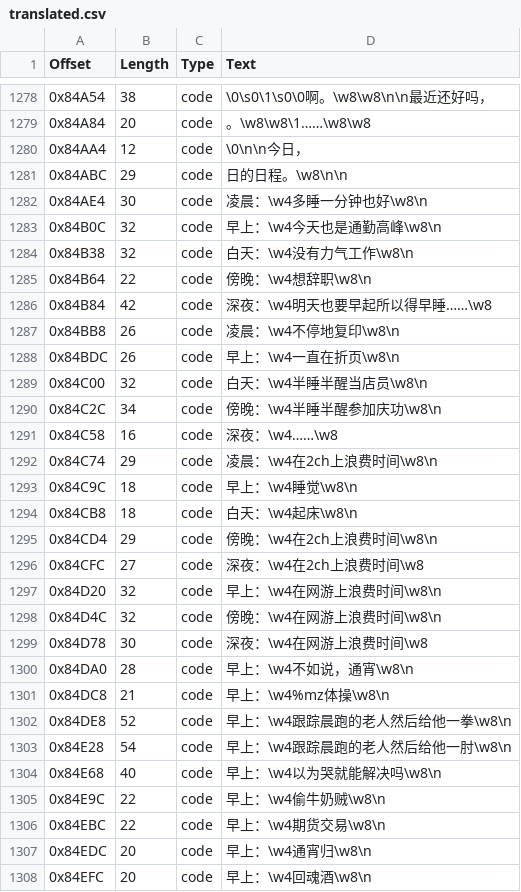
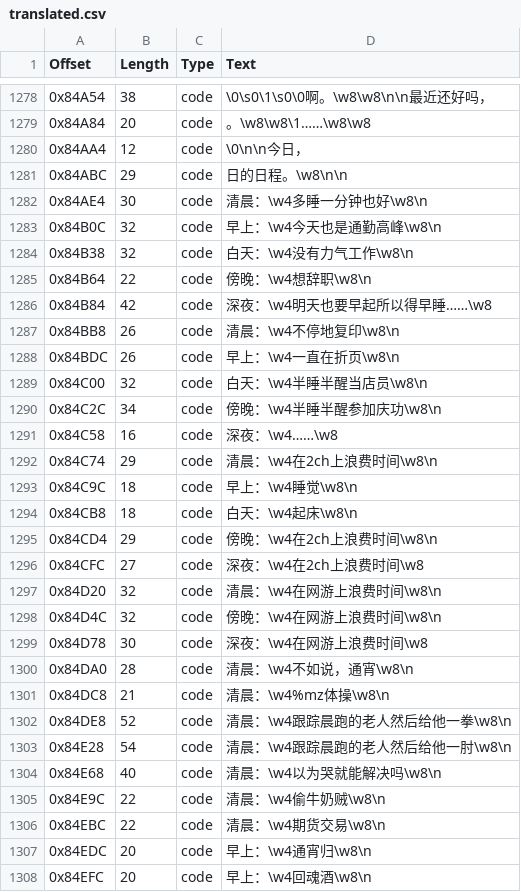
Before and after one commit to JiayuYangX/sakura-restore, a CSV file: translated.csv, drawn as a sheet; only a part is shown, gaps mark what is left out; the diff covers the shown part only.

```diff
--- a/translated.csv
+++ b/translated.csv
@@ -1281,3 +1281,3 @@ Offset,Length,Type,Text
 0x84ABC,29,code,日的日程。\w8\n\n
-0x84AE4,30,code,凌晨：\w4多睡一分钟也好\w8\n
+0x84AE4,30,code,清晨：\w4多睡一分钟也好\w8\n
 0x84B0C,32,code,早上：\w4今天也是通勤高峰\w8\n
@@ -1286,3 +1286,3 @@ Offset,Length,Type,Text
 0x84B84,42,code,深夜：\w4明天也要早起所以得早睡……\w8
-0x84BB8,26,code,凌晨：\w4不停地复印\w8\n
+0x84BB8,26,code,清晨：\w4不停地复印\w8\n
 0x84BDC,26,code,早上：\w4一直在折页\w8\n
@@ -1291,3 +1291,3 @@ Offset,Length,Type,Text
 0x84C58,16,code,深夜：\w4……\w8
-0x84C74,29,code,凌晨：\w4在2ch上浪费时间\w8\n
+0x84C74,29,code,清晨：\w4在2ch上浪费时间\w8\n
 0x84C9C,18,code,早上：\w4睡觉\w8\n
@@ -1296,12 +1296,12 @@ Offset,Length,Type,Text
 0x84CFC,27,code,深夜：\w4在2ch上浪费时间\w8
-0x84D20,32,code,早上：\w4在网游上浪费时间\w8\n
+0x84D20,32,code,清晨：\w4在网游上浪费时间\w8\n
 0x84D4C,32,code,傍晚：\w4在网游上浪费时间\w8\n
 0x84D78,30,code,深夜：\w4在网游上浪费时间\w8
-0x84DA0,28,code,早上：\w4不如说，通宵\w8\n
-0x84DC8,21,code,早上：\w4%mz体操\w8\n
-0x84DE8,52,code,早上：\w4跟踪晨跑的老人然后给他一拳\w8\n
-0x84E28,54,code,早上：\w4跟踪晨跑的老人然后给他一肘\w8\n
-0x84E68,40,code,早上：\w4以为哭就能解决吗\w8\n
-0x84E9C,22,code,早上：\w4偷牛奶贼\w8\n
-0x84EBC,22,code,早上：\w4期货交易\w8\n
+0x84DA0,28,code,清晨：\w4不如说，通宵\w8\n
+0x84DC8,21,code,清晨：\w4%mz体操\w8\n
+0x84DE8,52,code,清晨：\w4跟踪晨跑的老人然后给他一拳\w8\n
+0x84E28,54,code,清晨：\w4跟踪晨跑的老人然后给他一肘\w8\n
+0x84E68,40,code,清晨：\w4以为哭就能解决吗\w8\n
+0x84E9C,22,code,清晨：\w4偷牛奶贼\w8\n
+0x84EBC,22,code,清晨：\w4期货交易\w8\n
 0x84EDC,20,code,早上：\w4通宵归\w8\n
```
Also changed, not shown: 39 edited cells elsewhere in this file, 3 other files.
